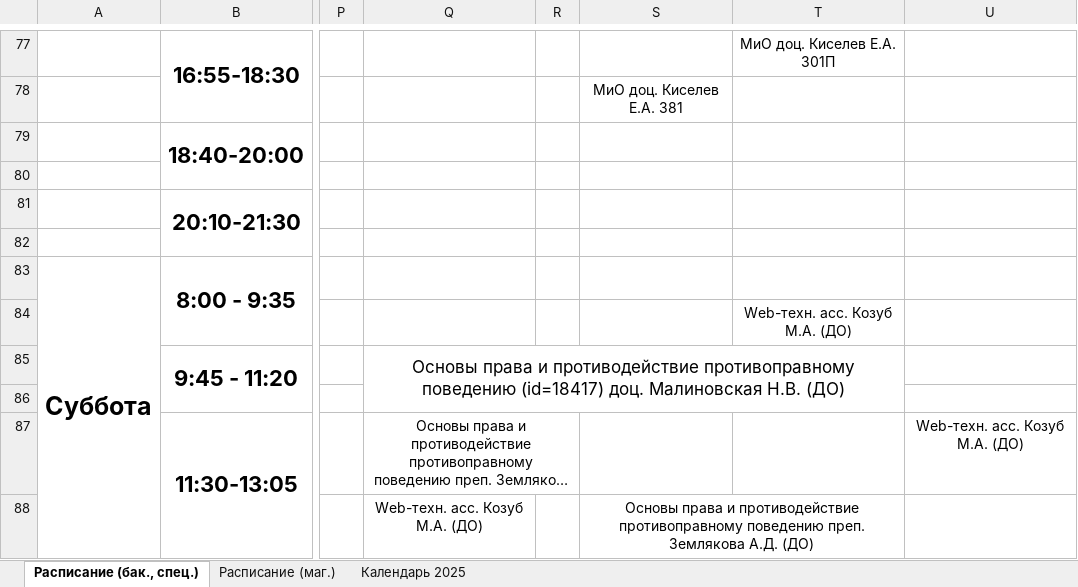
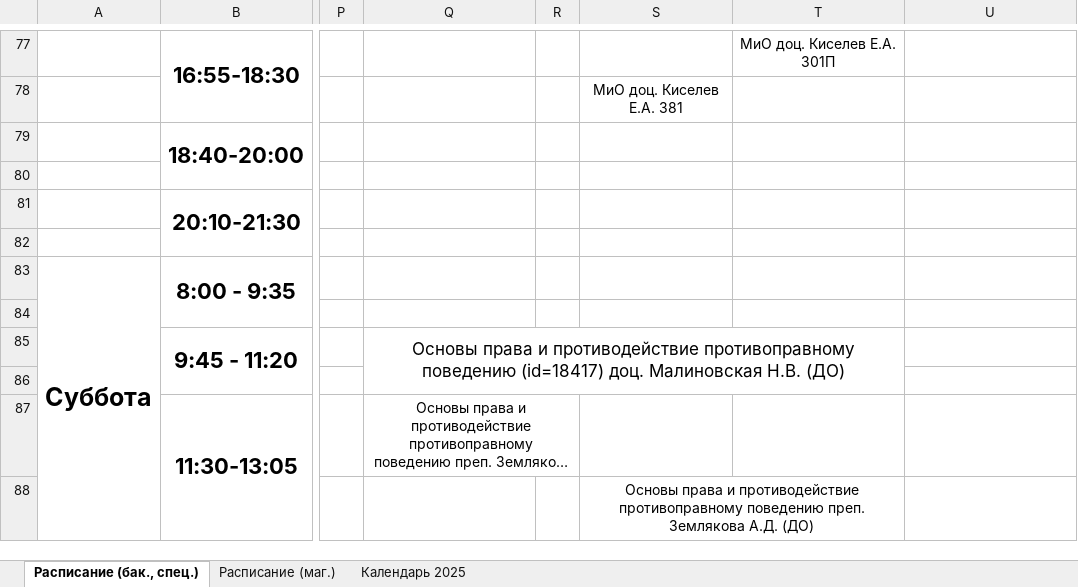
Before and after one commit to Merkury2006-PlatovD/schedule_CS_VSU_bot, an Excel workbook: src/parser/schedule.xlsx, sheet Расписание (бак., спец.), drawn as a sheet; only a part is shown, gaps mark what is left out; long unchanged cells end in …; values as stored, in another font and other column widths than the file's, no borders; conditional formats not drawn; the diff covers the shown part only; the diff names each change by its address in the sheet, - before the commit and + after, or states it on an @@ line.

Commit message:
Обновлено расписание 22:40 11.02.25

```diff
--- a/src/parser/schedule.xlsx (sheet Расписание (бак., спец.))
+++ b/src/parser/schedule.xlsx (sheet Расписание (бак., спец.))
-T84: Web-техн. асс. Козуб М.А. (ДО)
+T84: (empty)
-U87: Web-техн. асс. Козуб М.А. (ДО)
+U87: (empty)
-Q88: Web-техн. асс. Козуб М.А. (ДО)
+Q88: (empty)
```
Also changed, not shown: 32 edited cells, cell formats and merged cells elsewhere in this sheet.
